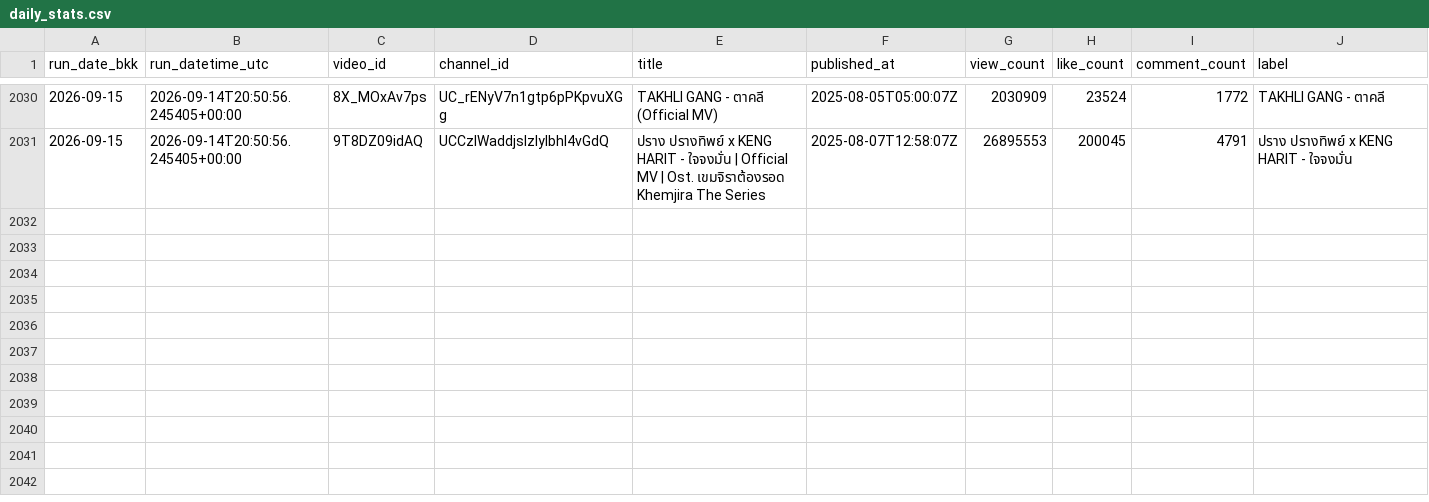
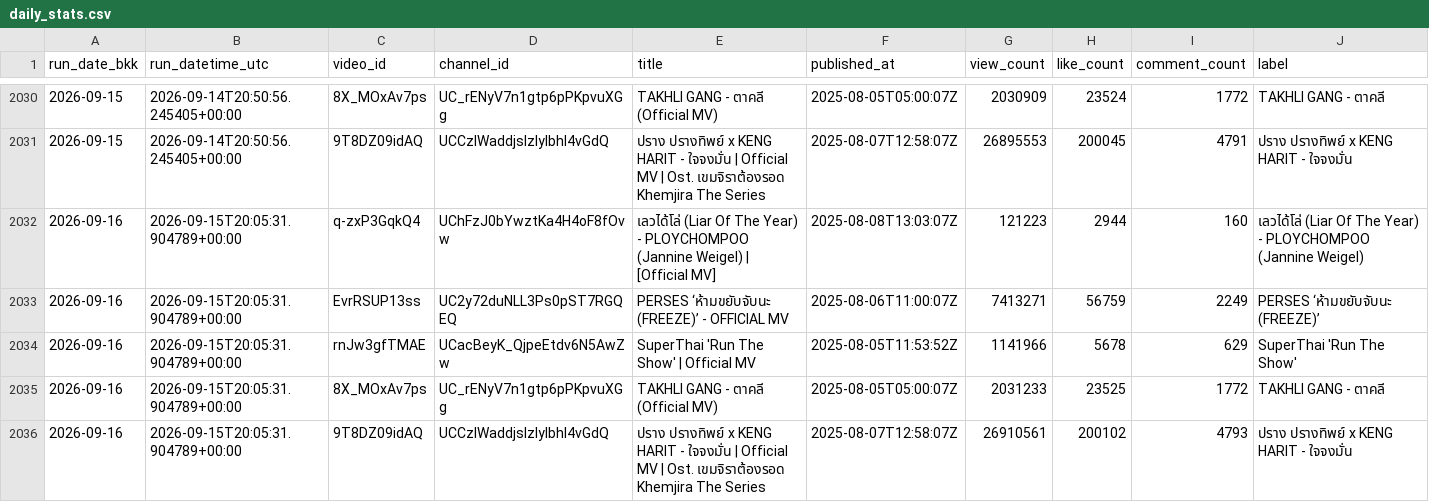
Before and after one commit to ripplethailand/ripple-youtube-tracker, a CSV file: data/daily_stats.csv, drawn as a sheet; only a part is shown, gaps mark what is left out.

```diff
--- a/data/daily_stats.csv
+++ b/data/daily_stats.csv
@@ -2031 +2031,6 @@ run_date_bkk,run_datetime_utc,video_id,channel_id,title,published_at,view_count,
 2026-09-15,2026-09-14T20:50:56.245405+00:00,9T8DZ09idAQ,UCCzlWaddjsIzIyIbhI4vGdQ,ปราง ปรางทิพย์ x KENG HARIT - ใจจงมั่น | Official MV | Ost. เขมจิราต้องรอด Khemjira The Series,2025-08-07T12:58:07Z,26895553,200045,4791,ปราง ปรางทิพย์ x KENG HARIT - ใจจงมั่น
+2026-09-16,2026-09-15T20:05:31.904789+00:00,q-zxP3GqkQ4,UChFzJ0bYwztKa4H4oF8fOvw,เลวได้โล่ (Liar Of The Year) - PLOYCHOMPOO (Jannine Weigel) | [Official MV],2025-08-08T13:03:07Z,121223,2944,160,เลวได้โล่ (Liar Of The Year) - PLOYCHOMPOO (Jannine Weigel)
+2026-09-16,2026-09-15T20:05:31.904789+00:00,EvrRSUP13ss,UC2y72duNLL3Ps0pST7RGQEQ,PERSES ‘ห้ามขยับจับนะ (FREEZE)’ - OFFICIAL MV,2025-08-06T11:00:07Z,7413271,56759,2249,PERSES ‘ห้ามขยับจับนะ (FREEZE)’
+2026-09-16,2026-09-15T20:05:31.904789+00:00,rnJw3gfTMAE,UCacBeyK_QjpeEtdv6N5AwZw,SuperThai 'Run The Show' | Official MV,2025-08-05T11:53:52Z,1141966,5678,629,SuperThai 'Run The Show'
+2026-09-16,2026-09-15T20:05:31.904789+00:00,8X_MOxAv7ps,UC_rENyV7n1gtp6pPKpvuXGg,TAKHLI GANG - ตาคลี (Official MV),2025-08-05T05:00:07Z,2031233,23525,1772,TAKHLI GANG - ตาคลี
+2026-09-16,2026-09-15T20:05:31.904789+00:00,9T8DZ09idAQ,UCCzlWaddjsIzIyIbhI4vGdQ,ปราง ปรางทิพย์ x KENG HARIT - ใจจงมั่น | Official MV | Ost. เขมจิราต้องรอด Khemjira The Series,2025-08-07T12:58:07Z,26910561,200102,4793,ปราง ปรางทิพย์ x KENG HARIT - ใจจงมั่น
```
